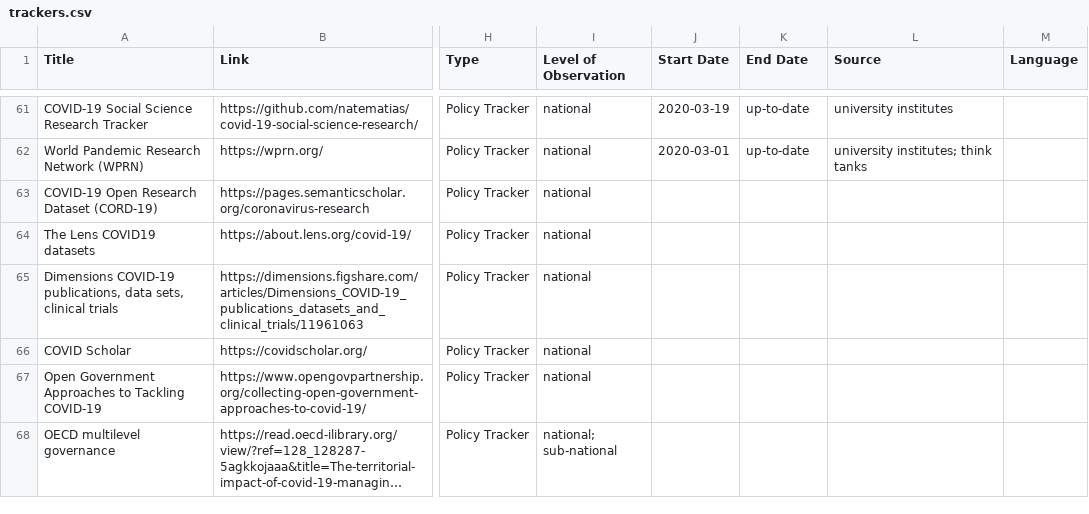
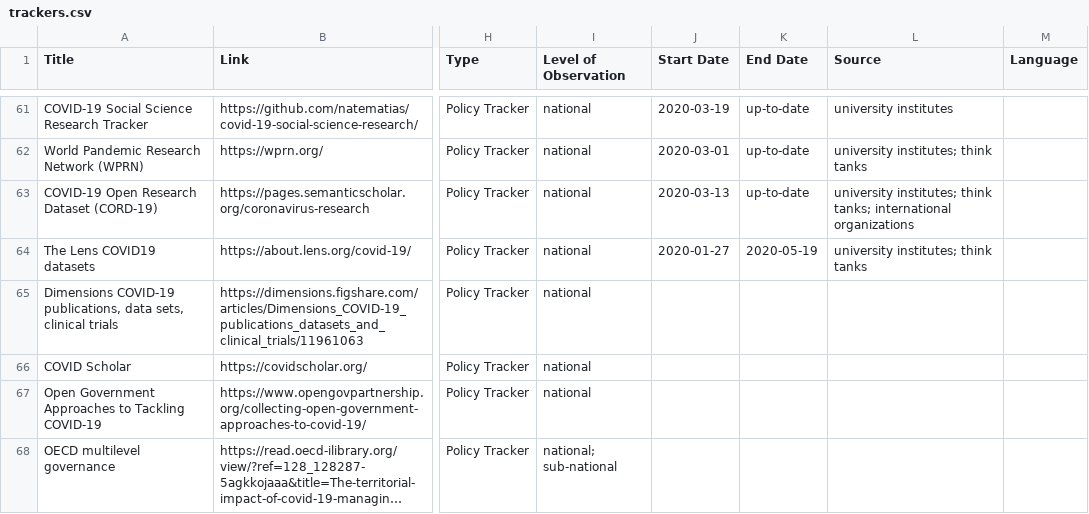
Before and after one commit to lukaslehner/supertracker, a CSV file: _data/trackers.csv, drawn as a sheet; only a part is shown, gaps mark what is left out; long unchanged cells end in …; the diff names each change by its address in the sheet, - before the commit and + after, or states it on an @@ line.

Commit message:
Update trackers.csv

```diff
--- a/_data/trackers.csv
+++ b/_data/trackers.csv
-J63 (Start Date): (empty)
+J63 (Start Date): 2020-03-13
-K63 (End Date): (empty)
+K63 (End Date): up-to-date
-L63 (Source): (empty)
+L63 (Source): university institutes; think tanks; international organizations
-J64 (Start Date): (empty)
+J64 (Start Date): 2020-01-27
-K64 (End Date): (empty)
+K64 (End Date): 2020-05-19
-L64 (Source): (empty)
+L64 (Source): university institutes; think tanks
```
